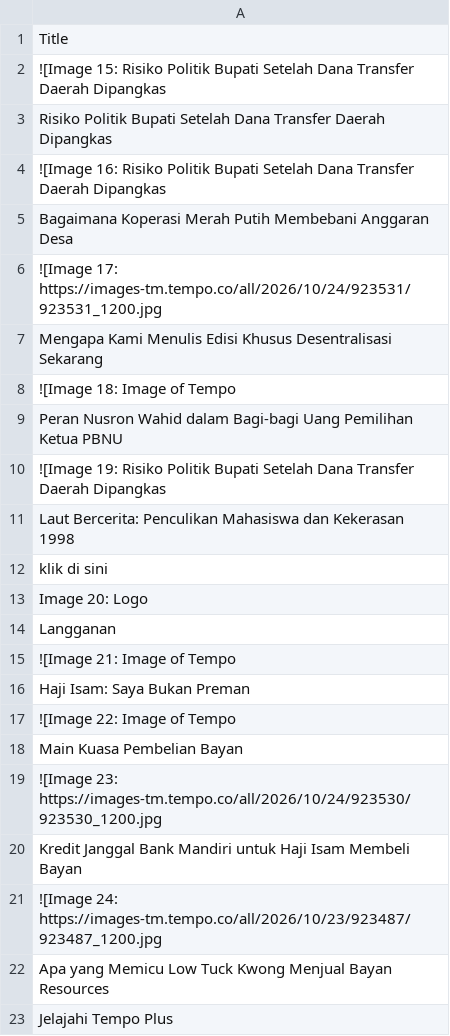
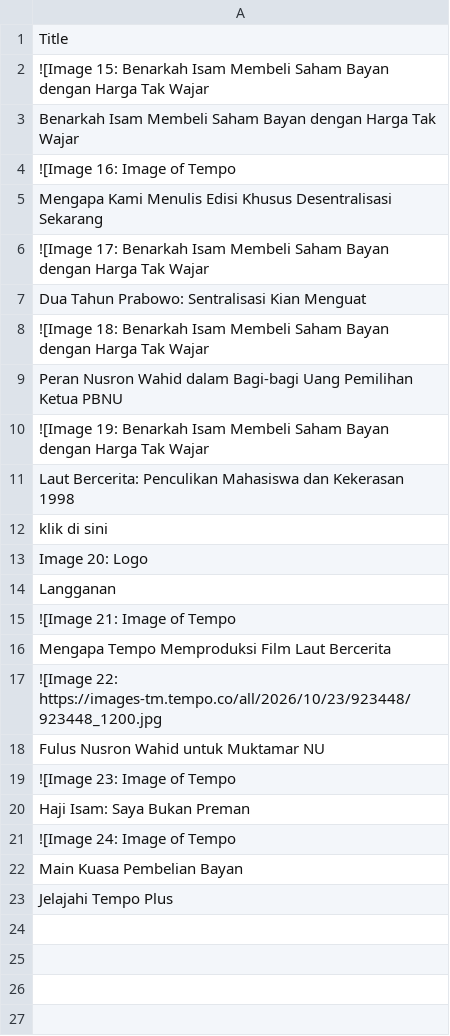
Before and after one commit to ihsanhadi2199-stack/CNBC-popular-scraper, a CSV file: popular.csv, drawn as a sheet.

```diff
--- a/popular.csv
+++ b/popular.csv
@@ -1,11 +1,11 @@
 Title
-![Image 15: Risiko Politik Bupati Setelah Dana Transfer Daerah Dipangkas
-Risiko Politik Bupati Setelah Dana Transfer Daerah Dipangkas
-![Image 16: Risiko Politik Bupati Setelah Dana Transfer Daerah Dipangkas
-Bagaimana Koperasi Merah Putih Membebani Anggaran Desa
-![Image 17: https://images-tm.tempo.co/all/2026/10/24/923531/923531_1200.jpg
+![Image 15: Benarkah Isam Membeli Saham Bayan dengan Harga Tak Wajar
+Benarkah Isam Membeli Saham Bayan dengan Harga Tak Wajar
+![Image 16: Image of Tempo
 Mengapa Kami Menulis Edisi Khusus Desentralisasi Sekarang
-![Image 18: Image of Tempo
+![Image 17: Benarkah Isam Membeli Saham Bayan dengan Harga Tak Wajar
+Dua Tahun Prabowo: Sentralisasi Kian Menguat
+![Image 18: Benarkah Isam Membeli Saham Bayan dengan Harga Tak Wajar
 Peran Nusron Wahid dalam Bagi-bagi Uang Pemilihan Ketua PBNU
-![Image 19: Risiko Politik Bupati Setelah Dana Transfer Daerah Dipangkas
+![Image 19: Benarkah Isam Membeli Saham Bayan dengan Harga Tak Wajar
 Laut Bercerita: Penculikan Mahasiswa dan Kekerasan 1998
@@ -15,9 +15,9 @@ Langganan
 ![Image 21: Image of Tempo
+Mengapa Tempo Memproduksi Film Laut Bercerita
+![Image 22: https://images-tm.tempo.co/all/2026/10/23/923448/923448_1200.jpg
+Fulus Nusron Wahid untuk Muktamar NU
+![Image 23: Image of Tempo
 Haji Isam: Saya Bukan Preman
-![Image 22: Image of Tempo
+![Image 24: Image of Tempo
 Main Kuasa Pembelian Bayan
-![Image 23: https://images-tm.tempo.co/all/2026/10/24/923530/923530_1200.jpg
-Kredit Janggal Bank Mandiri untuk Haji Isam Membeli Bayan
-![Image 24: https://images-tm.tempo.co/all/2026/10/23/923487/923487_1200.jpg
-Apa yang Memicu Low Tuck Kwong Menjual Bayan Resources
 Jelajahi Tempo Plus
```
